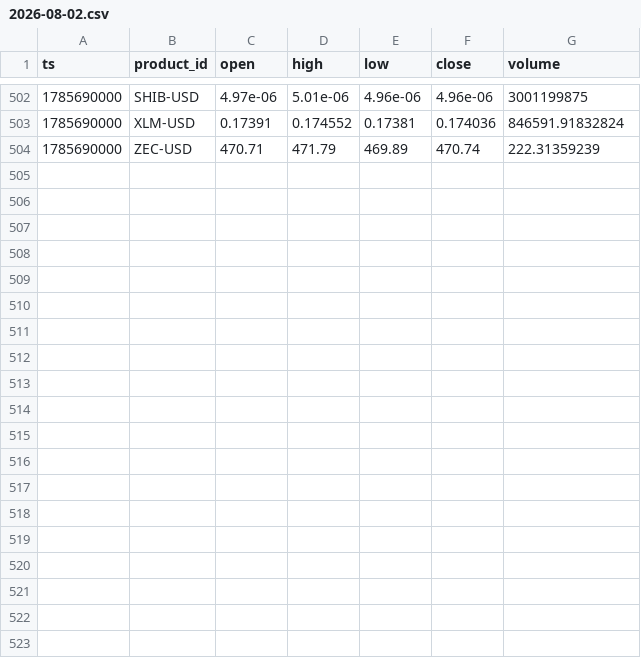
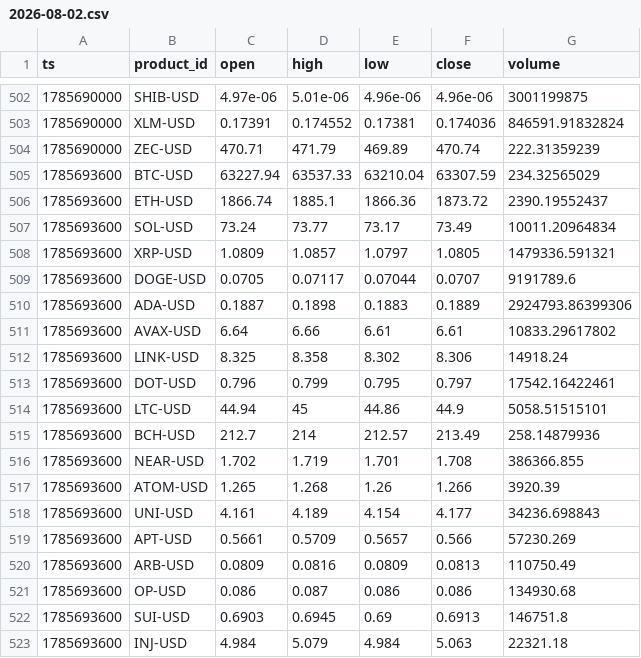
Before and after one commit to jtdaly4/market-data-collector, a CSV file: data/candles/2026-08-02.csv, drawn as a sheet; only a part is shown, gaps mark what is left out; the diff covers the shown part only.

```diff
--- a/data/candles/2026-08-02.csv
+++ b/data/candles/2026-08-02.csv
@@ -504 +504,20 @@ ts,product_id,open,high,low,close,volume
 1785690000,ZEC-USD,470.71,471.79,469.89,470.74,222.31359239
+1785693600,BTC-USD,63227.94,63537.33,63210.04,63307.59,234.32565029
+1785693600,ETH-USD,1866.74,1885.1,1866.36,1873.72,2390.19552437
+1785693600,SOL-USD,73.24,73.77,73.17,73.49,10011.20964834
+1785693600,XRP-USD,1.0809,1.0857,1.0797,1.0805,1479336.591321
+1785693600,DOGE-USD,0.0705,0.07117,0.07044,0.0707,9191789.6
+1785693600,ADA-USD,0.1887,0.1898,0.1883,0.1889,2924793.86399306
+1785693600,AVAX-USD,6.64,6.66,6.61,6.61,10833.29617802
+1785693600,LINK-USD,8.325,8.358,8.302,8.306,14918.24
+1785693600,DOT-USD,0.796,0.799,0.795,0.797,17542.16422461
+1785693600,LTC-USD,44.94,45,44.86,44.9,5058.51515101
+1785693600,BCH-USD,212.7,214,212.57,213.49,258.14879936
+1785693600,NEAR-USD,1.702,1.719,1.701,1.708,386366.855
+1785693600,ATOM-USD,1.265,1.268,1.26,1.266,3920.39
+1785693600,UNI-USD,4.161,4.189,4.154,4.177,34236.698843
+1785693600,APT-USD,0.5661,0.5709,0.5657,0.566,57230.269
+1785693600,ARB-USD,0.0809,0.0816,0.0809,0.0813,110750.49
+1785693600,OP-USD,0.086,0.087,0.086,0.086,134930.68
+1785693600,SUI-USD,0.6903,0.6945,0.69,0.6913,146751.8
+1785693600,INJ-USD,4.984,5.079,4.984,5.063,22321.18
```
Also changed, not shown: 9 added rows elsewhere in this file, data/perp/2026-08-02.csv, 1 other file.
